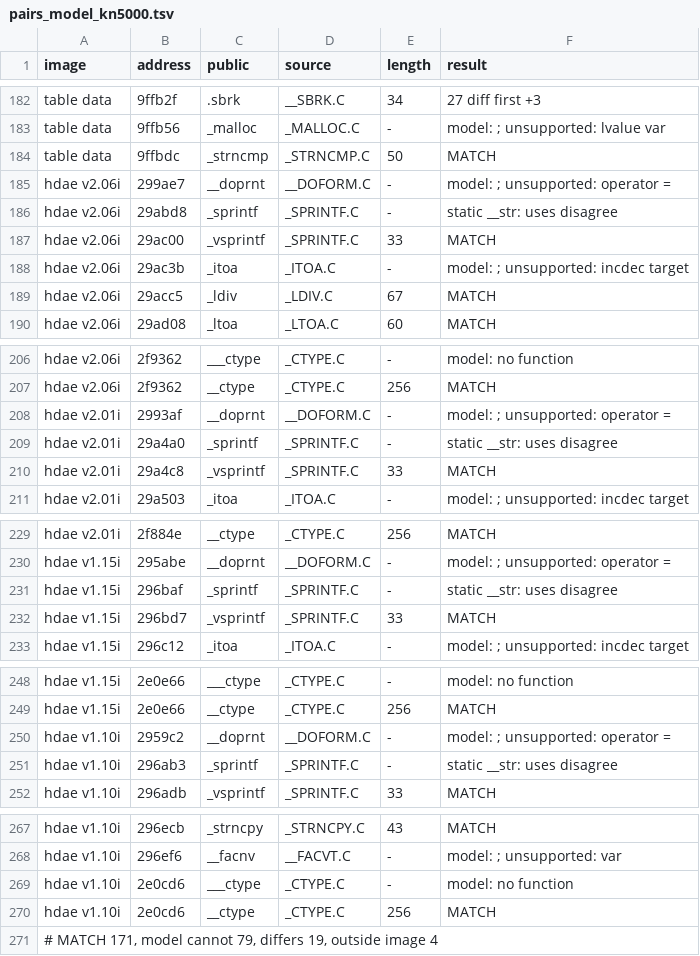
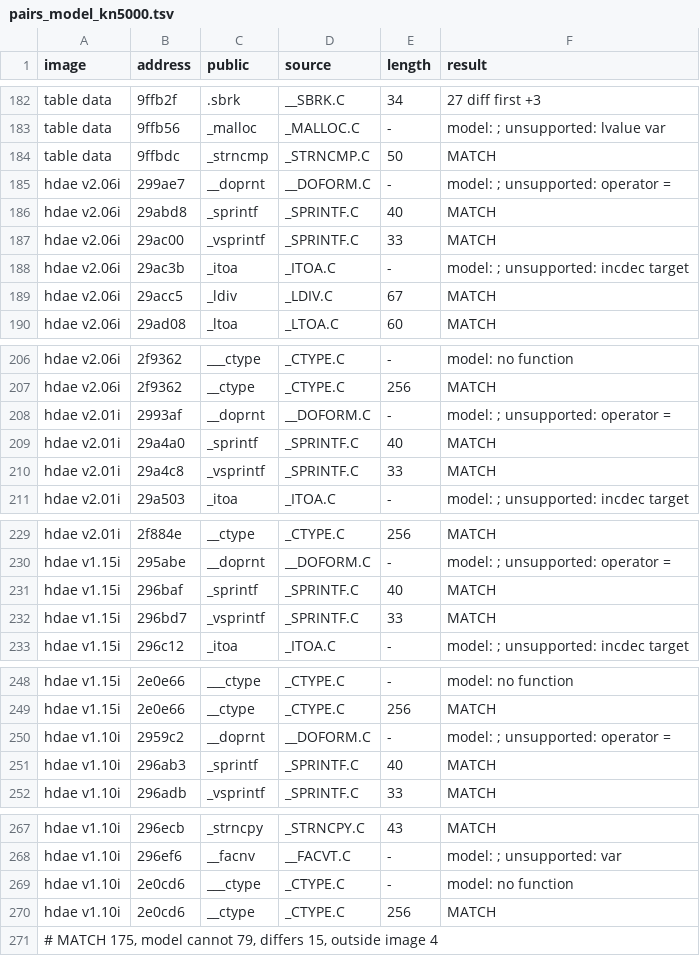
Before and after one commit to ArqueologiaDigital/technics-roms-disasm, a TSV file: scripts/analysis/cc900/results/pairs_model_kn5000.tsv, drawn as a sheet; only a part is shown, gaps mark what is left out.

```diff
--- a/scripts/analysis/cc900/results/pairs_model_kn5000.tsv
+++ b/scripts/analysis/cc900/results/pairs_model_kn5000.tsv
@@ -185,3 +185,3 @@ table data	9ffbdc	_strncmp	_STRNCMP.C	50	MATCH
 hdae v2.06i	299ae7	__doprnt	__DOFORM.C	-	model: ; unsupported: operator =
-hdae v2.06i	29abd8	_sprintf	_SPRINTF.C	-	static __str: uses disagree
+hdae v2.06i	29abd8	_sprintf	_SPRINTF.C	40	MATCH
 hdae v2.06i	29ac00	_vsprintf	_SPRINTF.C	33	MATCH
@@ -208,3 +208,3 @@ hdae v2.06i	2f9362	__ctype	_CTYPE.C	256	MATCH
 hdae v2.01i	2993af	__doprnt	__DOFORM.C	-	model: ; unsupported: operator =
-hdae v2.01i	29a4a0	_sprintf	_SPRINTF.C	-	static __str: uses disagree
+hdae v2.01i	29a4a0	_sprintf	_SPRINTF.C	40	MATCH
 hdae v2.01i	29a4c8	_vsprintf	_SPRINTF.C	33	MATCH
@@ -230,3 +230,3 @@ hdae v2.01i	2f884e	__ctype	_CTYPE.C	256	MATCH
 hdae v1.15i	295abe	__doprnt	__DOFORM.C	-	model: ; unsupported: operator =
-hdae v1.15i	296baf	_sprintf	_SPRINTF.C	-	static __str: uses disagree
+hdae v1.15i	296baf	_sprintf	_SPRINTF.C	40	MATCH
 hdae v1.15i	296bd7	_vsprintf	_SPRINTF.C	33	MATCH
@@ -250,3 +250,3 @@ hdae v1.15i	2e0e66	__ctype	_CTYPE.C	256	MATCH
 hdae v1.10i	2959c2	__doprnt	__DOFORM.C	-	model: ; unsupported: operator =
-hdae v1.10i	296ab3	_sprintf	_SPRINTF.C	-	static __str: uses disagree
+hdae v1.10i	296ab3	_sprintf	_SPRINTF.C	40	MATCH
 hdae v1.10i	296adb	_vsprintf	_SPRINTF.C	33	MATCH
@@ -270,2 +270,2 @@ hdae v1.10i	2e0cd6	___ctype	_CTYPE.C	-	model: no function
 hdae v1.10i	2e0cd6	__ctype	_CTYPE.C	256	MATCH
-# MATCH 171, model cannot 79, differs 19, outside image 4
+# MATCH 175, model cannot 79, differs 15, outside image 4
```
Also changed, not shown: 3 other files.
